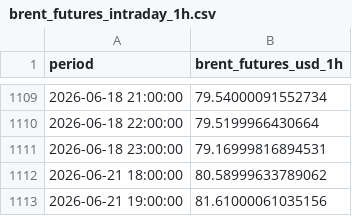
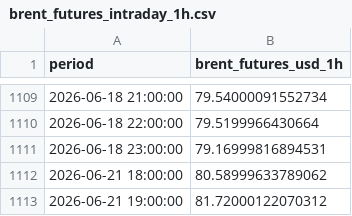
Before and after one commit to felixschrader/dieselpreisprognose, a CSV file: data/brent_futures_intraday_1h.csv, drawn as a sheet; only a part is shown, gaps mark what is left out.

```diff
--- a/data/brent_futures_intraday_1h.csv
+++ b/data/brent_futures_intraday_1h.csv
@@ -1112,2 +1112,2 @@ period,brent_futures_usd_1h
 2026-06-21 18:00:00,80.58999633789062
-2026-06-21 19:00:00,81.61000061035156
+2026-06-21 19:00:00,81.72000122070312
```
Also changed, not shown: data/ml/preis_live_log.csv, 1 other file.
